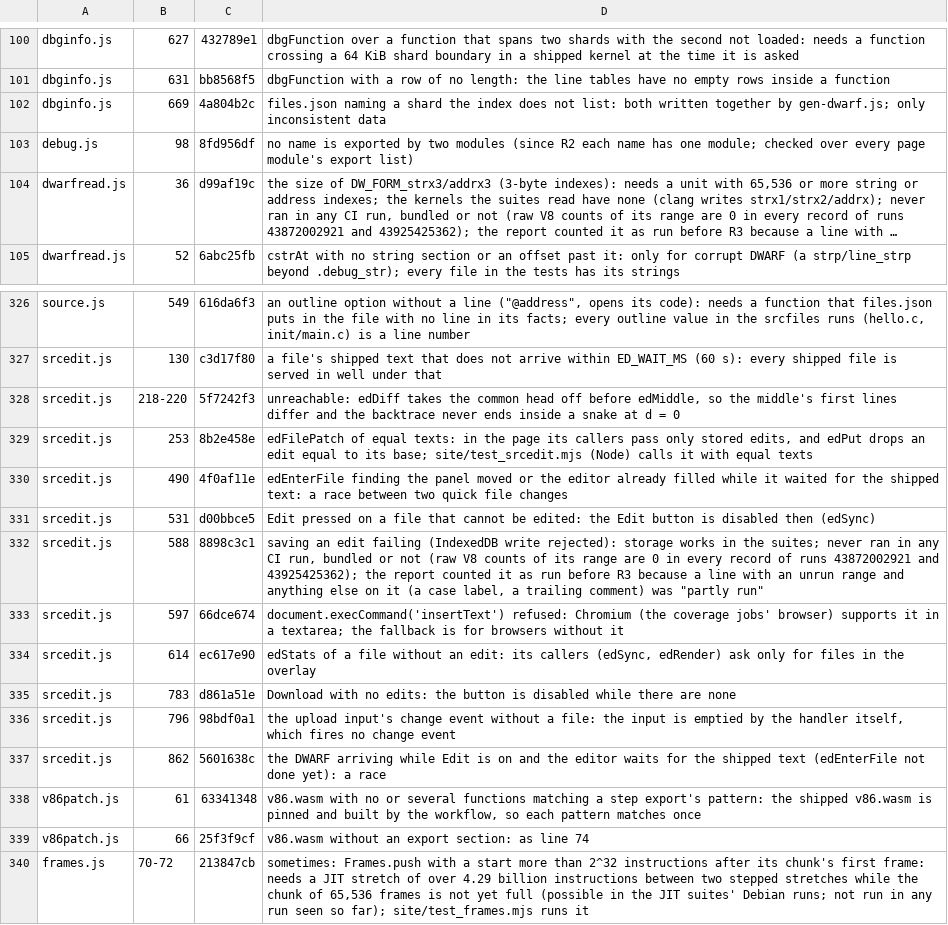
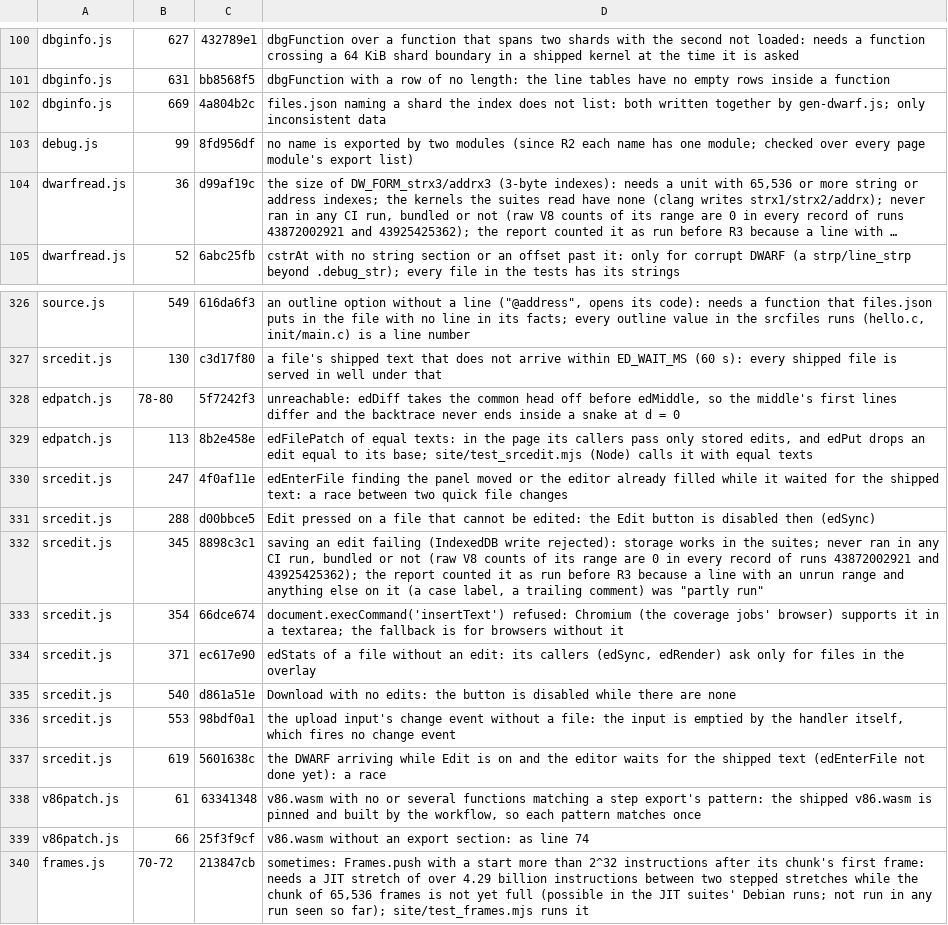
Before and after one commit to d33tah/minimal-kernel-build, a TSV file: site/jscov-uncovered.tsv, drawn as a sheet; only a part is shown, gaps mark what is left out; long unchanged cells end in …; the diff names each change by its address in the sheet, - before the commit and + after, or states it on an @@ line.

```diff
--- a/site/jscov-uncovered.tsv
+++ b/site/jscov-uncovered.tsv
-B103: 98
+B103: 99
-A328:A329: srcedit.js
+A328:A329: edpatch.js
-B328: 218-220
+B328: 78-80
-B329: 253
+B329: 113
-B330: 490
+B330: 247
-B331: 531
+B331: 288
-B332: 588
+B332: 345
-B333: 597
+B333: 354
-B334: 614
+B334: 371
-B335: 783
+B335: 540
-B336: 796
+B336: 553
-B337: 862
+B337: 619
```
Also changed, not shown: 4 other files.
